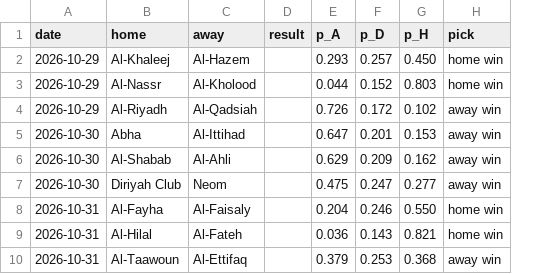
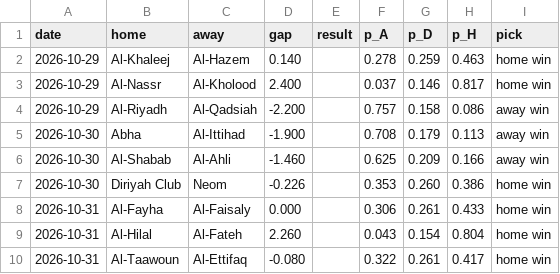
Before and after one commit to sal2049/saudi-pro-league-forecast, a CSV file: reports/next_week.csv, drawn as a sheet; addresses are those after the commit; the diff names each change by its address in the sheet, - before the commit and + after, or states it on an @@ line.

Commit message:
Simplify to one feature and test on the current season
The model now uses a single number per match: the home team's goal
difference per game over its last 50 league matches, minus the away
team's. It scores as well as the two-feature version (52.8% on the
backtest), and the extra ideas from similar projects (venue form, rest
days, points form) did not help.

2026-27 matches played so far are now the untouched test set: 54.3%
against 39.4% for always picking the home team. 2025-26 is reported as
validation because it was looked at while building.

Drops the last-season feature, the promoted-club fill and the season
table forecast. Also fixes a postponed, unplayed match leaking a blank
into form.

```diff
--- a/reports/next_week.csv
+++ b/reports/next_week.csv
+column D (gap), rows 2-10: 0.140 | 2.400 | -2.200 | -1.900 | -1.460 | -0.226 | 0.000 | 2.260 | -0.080
-F2 (p_A): 0.293
+F2 (p_A): 0.278
-G2 (p_D): 0.257
+G2 (p_D): 0.259
-H2 (p_H): 0.450
+H2 (p_H): 0.463
-F3 (p_A): 0.044
+F3 (p_A): 0.037
-G3 (p_D): 0.152
+G3 (p_D): 0.146
-H3 (p_H): 0.803
+H3 (p_H): 0.817
-F4 (p_A): 0.726
+F4 (p_A): 0.757
-G4 (p_D): 0.172
+G4 (p_D): 0.158
-H4 (p_H): 0.102
+H4 (p_H): 0.086
-F5 (p_A): 0.647
+F5 (p_A): 0.708
-G5 (p_D): 0.201
+G5 (p_D): 0.179
-H5 (p_H): 0.153
+H5 (p_H): 0.113
-F6 (p_A): 0.629
+F6 (p_A): 0.625
-H6 (p_H): 0.162
+H6 (p_H): 0.166
-F7 (p_A): 0.475
+F7 (p_A): 0.353
-G7 (p_D): 0.247
+G7 (p_D): 0.260
-H7 (p_H): 0.277
+H7 (p_H): 0.386
-I7 (pick): away win
+I7 (pick): home win
-F8 (p_A): 0.204
+F8 (p_A): 0.306
-G8 (p_D): 0.246
+G8 (p_D): 0.261
-H8 (p_H): 0.550
+H8 (p_H): 0.433
-F9 (p_A): 0.036
+F9 (p_A): 0.043
-G9 (p_D): 0.143
+G9 (p_D): 0.154
-H9 (p_H): 0.821
+H9 (p_H): 0.804
-F10 (p_A): 0.379
+F10 (p_A): 0.322
-G10 (p_D): 0.253
+G10 (p_D): 0.261
-H10 (p_H): 0.368
+H10 (p_H): 0.417
-I10 (pick): away win
+I10 (pick): home win
```
Also changed, not shown: reports/weekly_2025-26.csv, 25 other files.
